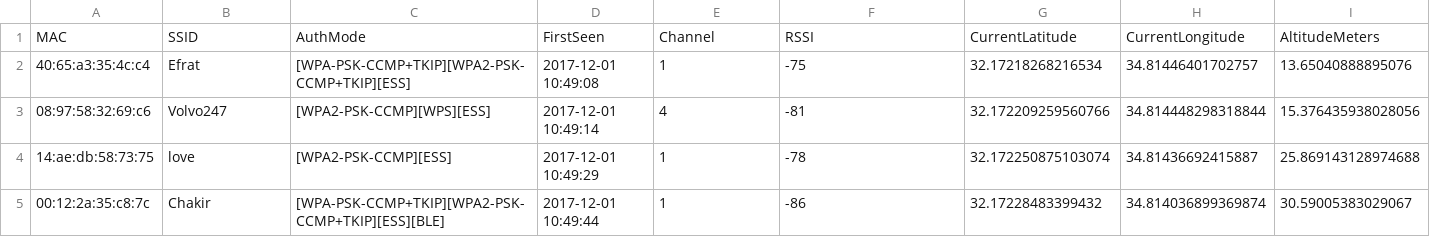
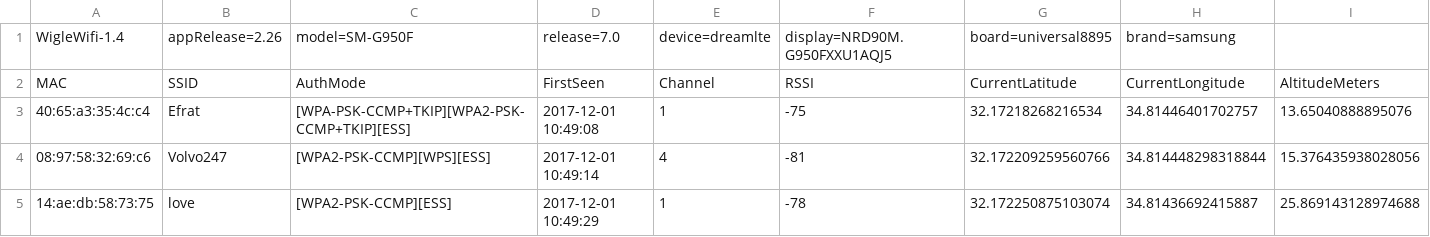
Before and after one commit to xposionn/OOP-Ex2, a CSV file: dataExamples/WigleWifi_20171201110209.csv, drawn as a sheet; only a part is shown; the shorter side is filled out with more unchanged rows; rows hold the shown columns only; the diff names each change by its address in the sheet, - before the commit and + after, or states it on an @@ line.

```diff
--- a/dataExamples/WigleWifi_20171201110209.csv
+++ b/dataExamples/WigleWifi_20171201110209.csv
+row 1: WigleWifi-1.4 | appRelease=2.26 | model=SM-G950F | release=7.0 | device=dreamlte | display=NRD90M.G950FXXU1AQJ5 | board=universal8895 | brand=samsung
```
Also changed, not shown: 11 other files.
